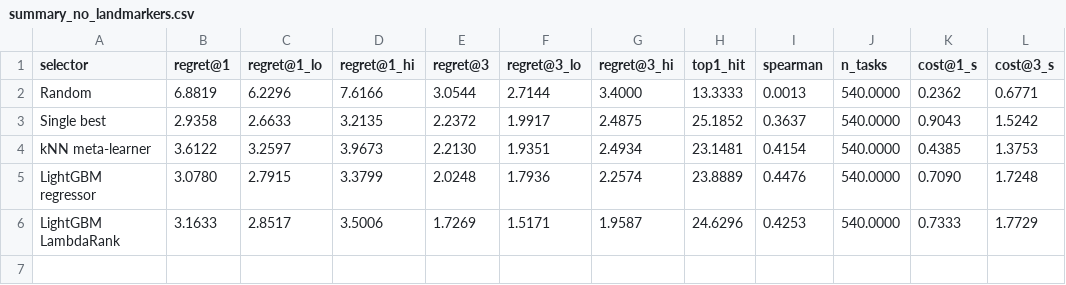
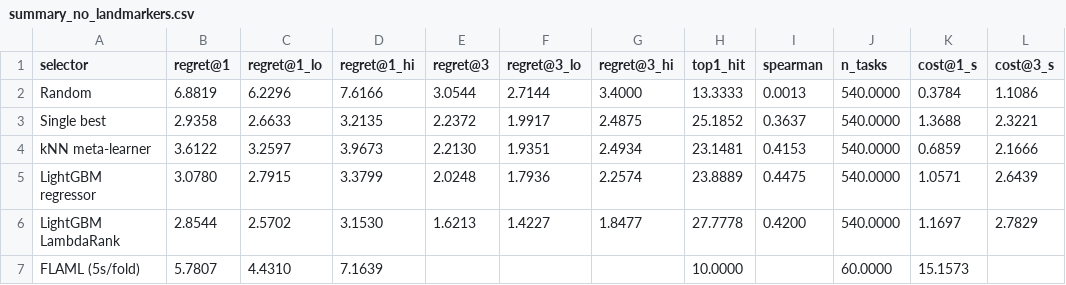
Before and after one commit to atharv-0509/triage, a CSV file: results/local_full/summary_no_landmarkers.csv, drawn as a sheet.

Commit message:
Refresh pilot and scale-test results with fixed labels; add report draft and IMD 1.0 review
- results/: re-run pilot and the 540-task scale test (seeds, landmarker
  ablation, FLAML subset, real-data subset) with the label-noise fix
- README: updated tables; the landmarker ablation now matters clearly for
  kNN but only slightly for LambdaRank; Regret@3 CIs stated precisely
- docs/REPORT_DRAFT.md: draft with only numbers this repository produced;
  Phase 2 and OpenML marked as pending
- docs/IMD_1.0_REVIEW.md: what the uploaded IMD 1.0 code got wrong (the LLM
  results were simulated, multi-seed did not vary splits, notebook leaked
  test tasks) and what was ported

```diff
--- a/results/local_full/summary_no_landmarkers.csv
+++ b/results/local_full/summary_no_landmarkers.csv
@@ -1,6 +1,7 @@
 selector,regret@1,regret@1_lo,regret@1_hi,regret@3,regret@3_lo,regret@3_hi,top1_hit,spearman,n_tasks,cost@1_s,cost@3_s
-Random,6.8819,6.2296,7.6166,3.0544,2.7144,3.4000,13.3333,0.0013,540.0000,0.2362,0.6771
-Single best,2.9358,2.6633,3.2135,2.2372,1.9917,2.4875,25.1852,0.3637,540.0000,0.9043,1.5242
-kNN meta-learner,3.6122,3.2597,3.9673,2.2130,1.9351,2.4934,23.1481,0.4154,540.0000,0.4385,1.3753
-LightGBM regressor,3.0780,2.7915,3.3799,2.0248,1.7936,2.2574,23.8889,0.4476,540.0000,0.7090,1.7248
-LightGBM LambdaRank,3.1633,2.8517,3.5006,1.7269,1.5171,1.9587,24.6296,0.4253,540.0000,0.7333,1.7729
+Random,6.8819,6.2296,7.6166,3.0544,2.7144,3.4000,13.3333,0.0013,540.0000,0.3784,1.1086
+Single best,2.9358,2.6633,3.2135,2.2372,1.9917,2.4875,25.1852,0.3637,540.0000,1.3688,2.3221
+kNN meta-learner,3.6122,3.2597,3.9673,2.2130,1.9351,2.4934,23.1481,0.4153,540.0000,0.6859,2.1666
+LightGBM regressor,3.0780,2.7915,3.3799,2.0248,1.7936,2.2574,23.8889,0.4475,540.0000,1.0571,2.6439
+LightGBM LambdaRank,2.8544,2.5702,3.1530,1.6213,1.4227,1.8477,27.7778,0.4200,540.0000,1.1697,2.7829
+FLAML (5s/fold),5.7807,4.4310,7.1639,,,,10.0000,,60.0000,15.1573,
```
Also changed, not shown: results/local_full/feature_gain.csv, results/local_full/flaml.csv, 20 other files.
